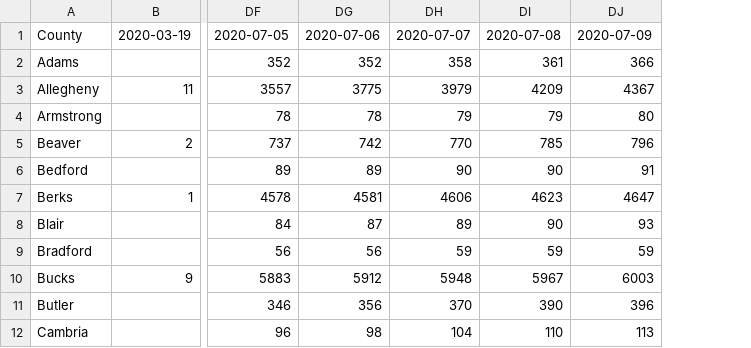
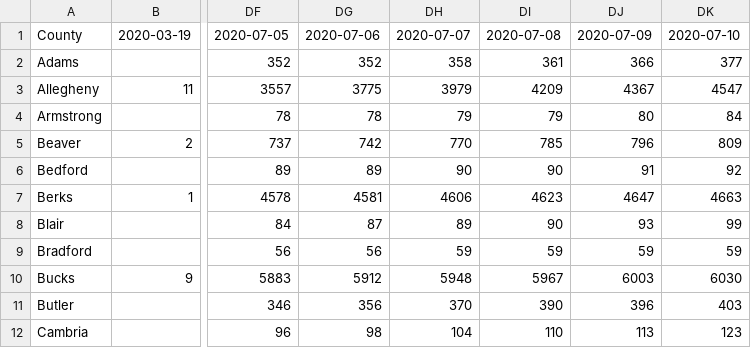
Before and after one commit to menonpg/COVID19_PA, a CSV file: timeSeries_COVID19_Cases_PACounties.csv, drawn as a sheet; only a part is shown, gaps mark what is left out; the diff names each change by its address in the sheet, - before the commit and + after, or states it on an @@ line.

```diff
--- a/timeSeries_COVID19_Cases_PACounties.csv
+++ b/timeSeries_COVID19_Cases_PACounties.csv
+column DK, rows 1-12: 2020-07-10 | 377 | 4547 | 84 | 809 | 92 | 4663 | 99 | 59 | 6030 | 403 | 123
```
Also changed, not shown: timeSeries_COVID19_Deaths_PACounties.csv.
